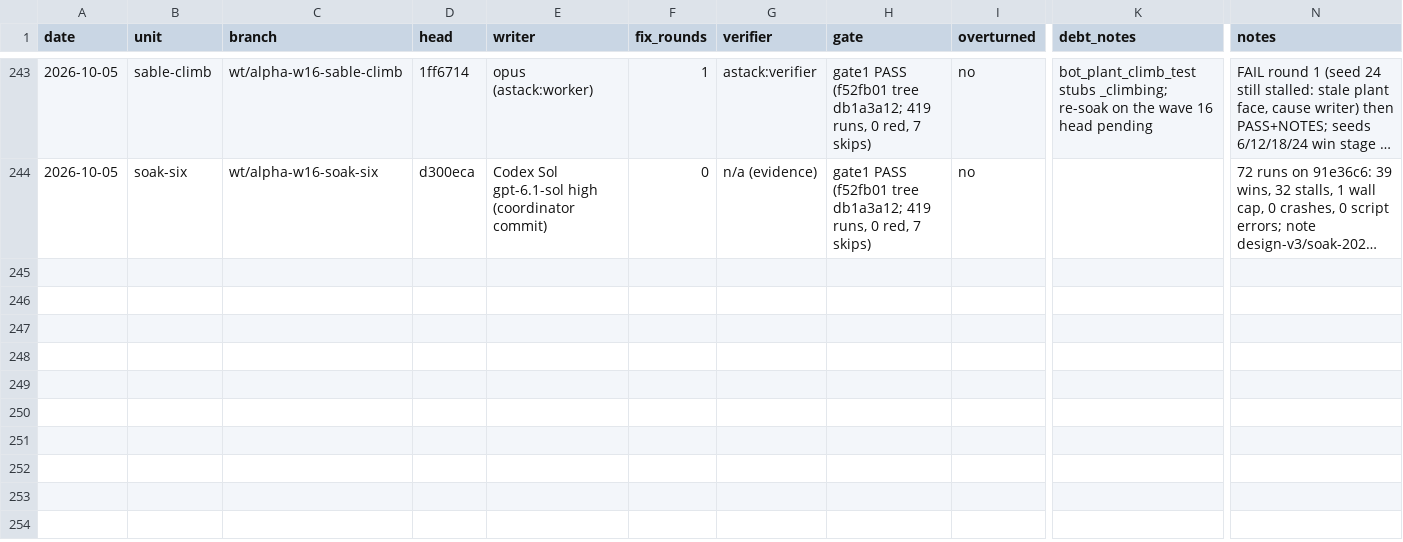
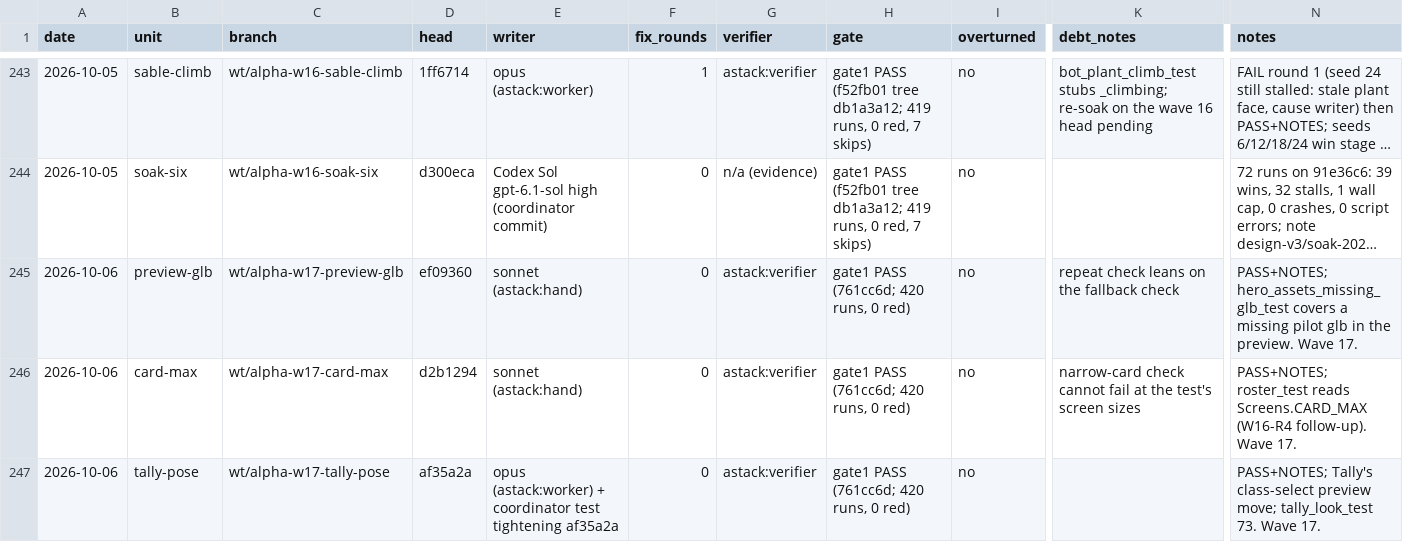
Before and after one commit to bananahana720/scrapkeep, a TSV file: sketches/core-loop/tools/coordinator/lane-ledger.tsv, drawn as a sheet; only a part is shown, gaps mark what is left out; long unchanged cells end in …; rows hold the shown columns only; the diff covers the shown part only; the diff names each change by its address in the sheet, - before the commit and + after, or states it on an @@ line.

```diff
--- a/sketches/core-loop/tools/coordinator/lane-ledger.tsv
+++ b/sketches/core-loop/tools/coordinator/lane-ledger.tsv
+row 245: 2026-10-06 | preview-glb | wt/alpha-w17-preview-glb | ef09360 | sonnet (astack:hand) | 0 | astack:verifier | gate1 PASS (761cc6d; 420 runs, 0 red) | no | repeat check leans on the fallback check | PASS+NOTES; hero_assets_missing_glb_test covers a missing pilot glb in the preview. Wave 17.
+row 246: 2026-10-06 | card-max | wt/alpha-w17-card-max | d2b1294 | sonnet (astack:hand) | 0 | astack:verifier | gate1 PASS (761cc6d; 420 runs, 0 red) | no | narrow-card check cannot fail at the test's screen sizes | PASS+NOTES; roster_test reads Screens.CARD_MAX (W16-R4 follow-up). Wave 17.
+row 247: 2026-10-06 | tally-pose | wt/alpha-w17-tally-pose | af35a2a | opus (astack:worker) + coordinator test tightening af35a2a | 0 | astack:verifier | gate1 PASS (761cc6d; 420 runs, 0 red) | no |  | PASS+NOTES; Tally's class-select preview move; tally_look_test 73. Wave 17.
```
Also changed, not shown: 3 added rows elsewhere in this file, docs/decisions.tsv, 1 other file.
